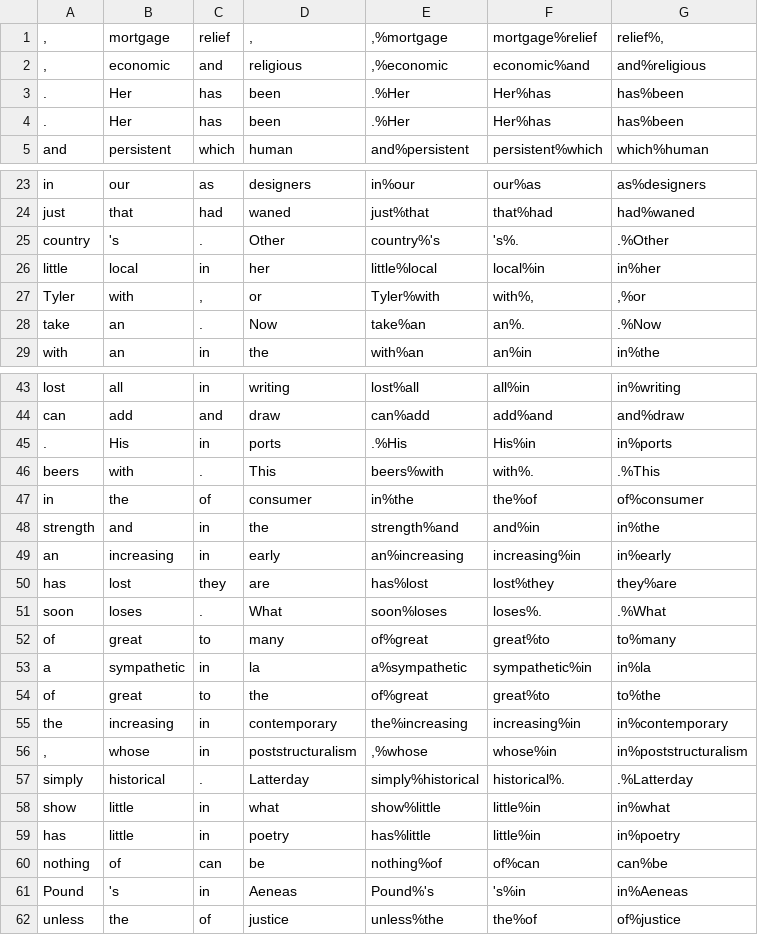
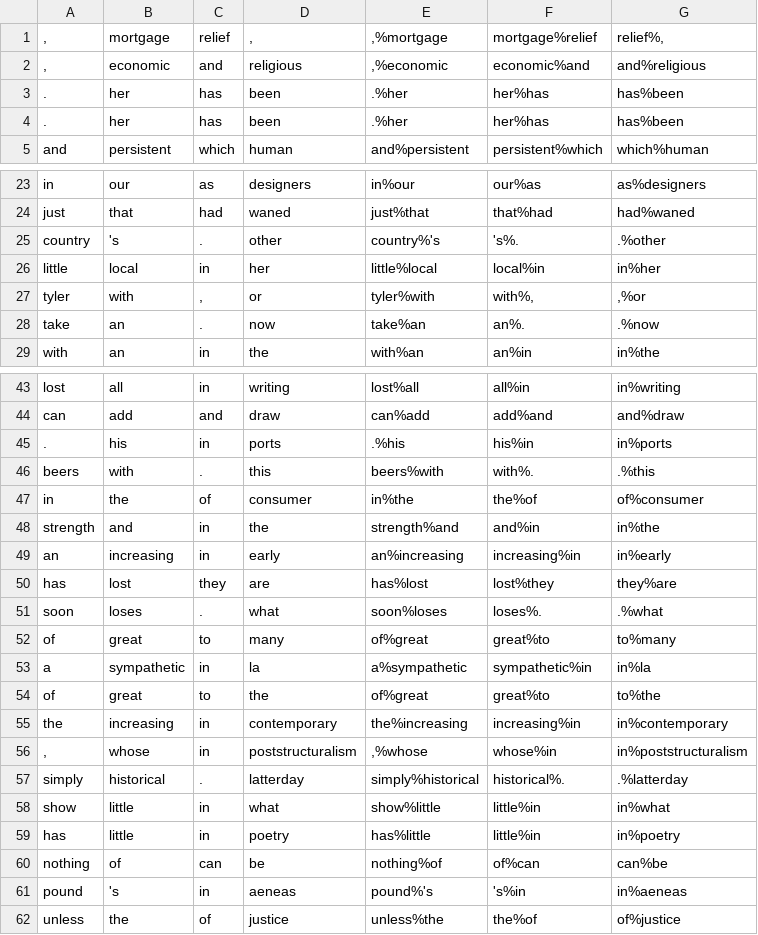
Before and after one commit to P-eaceHan/L715_Asgmt1, a TSV file: test_data/interestN/interestN.tsv, drawn as a sheet; only a part is shown, gaps mark what is left out; the diff covers the shown part only.

```diff
--- a/test_data/interestN/interestN.tsv
+++ b/test_data/interestN/interestN.tsv
@@ -2,4 +2,4 @@
 ,	economic	and	religious	,%economic	economic%and	and%religious
-.	Her	has	been	.%Her	Her%has	has%been
-.	Her	has	been	.%Her	Her%has	has%been
+.	her	has	been	.%her	her%has	has%been
+.	her	has	been	.%her	her%has	has%been
 and	persistent	which	human	and%persistent	persistent%which	which%human
@@ -24,6 +24,6 @@ in	our	as	designers	in%our	our%as	as%designers
 just	that	had	waned	just%that	that%had	had%waned
-country	's	.	Other	country%'s	's%.	.%Other
+country	's	.	other	country%'s	's%.	.%other
 little	local	in	her	little%local	local%in	in%her
-Tyler	with	,	or	Tyler%with	with%,	,%or
-take	an	.	Now	take%an	an%.	.%Now
+tyler	with	,	or	tyler%with	with%,	,%or
+take	an	.	now	take%an	an%.	.%now
 with	an	in	the	with%an	an%in	in%the
@@ -44,4 +44,4 @@ lost	all	in	writing	lost%all	all%in	in%writing
 can	add	and	draw	can%add	add%and	and%draw
-.	His	in	ports	.%His	His%in	in%ports
-beers	with	.	This	beers%with	with%.	.%This
+.	his	in	ports	.%his	his%in	in%ports
+beers	with	.	this	beers%with	with%.	.%this
 in	the	of	consumer	in%the	the%of	of%consumer
@@ -50,3 +50,3 @@ an	increasing	in	early	an%increasing	increasing%in	in%early
 has	lost	they	are	has%lost	lost%they	they%are
-soon	loses	.	What	soon%loses	loses%.	.%What
+soon	loses	.	what	soon%loses	loses%.	.%what
 of	great	to	many	of%great	great%to	to%many
@@ -56,3 +56,3 @@ the	increasing	in	contemporary	the%increasing	increasing%in	in%contemporary
 ,	whose	in	poststructuralism	,%whose	whose%in	in%poststructuralism
-simply	historical	.	Latterday	simply%historical	historical%.	.%Latterday
+simply	historical	.	latterday	simply%historical	historical%.	.%latterday
 show	little	in	what	show%little	little%in	in%what
@@ -60,3 +60,3 @@ has	little	in	poetry	has%little	little%in	in%poetry
 nothing	of	can	be	nothing%of	of%can	can%be
-Pound	's	in	Aeneas	Pound%'s	's%in	in%Aeneas
+pound	's	in	aeneas	pound%'s	's%in	in%aeneas
 unless	the	of	justice	unless%the	the%of	of%justice
```
Also changed, not shown: 28 edited cells elsewhere in this file, train_data/armN/armN.tsv, train_data/armN/armN_withClass.tsv, 5 other files.
